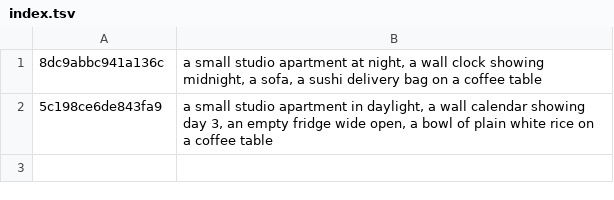
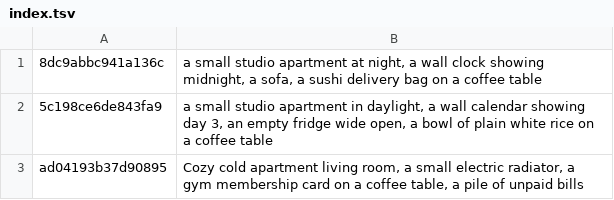
Before and after one commit to tiranno06/jt-auto, a TSV file: decors/index.tsv, drawn as a sheet; the diff names each change by its address in the sheet, - before the commit and + after, or states it on an @@ line.

```diff
--- a/decors/index.tsv
+++ b/decors/index.tsv
+row 3: ad04193b37d90895 | Cozy cold apartment living room, a small electric radiator, a gym membership card on a coffee table, a pile of unpaid bills
```
Also changed, not shown: 5 other files.
